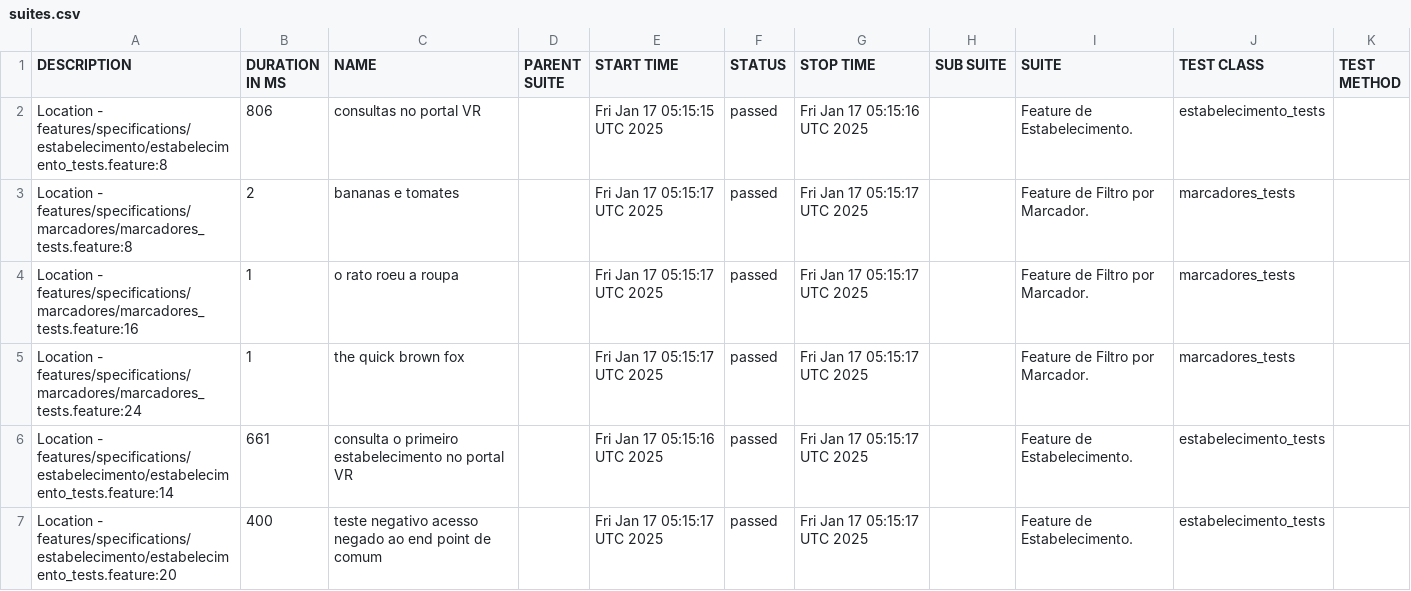
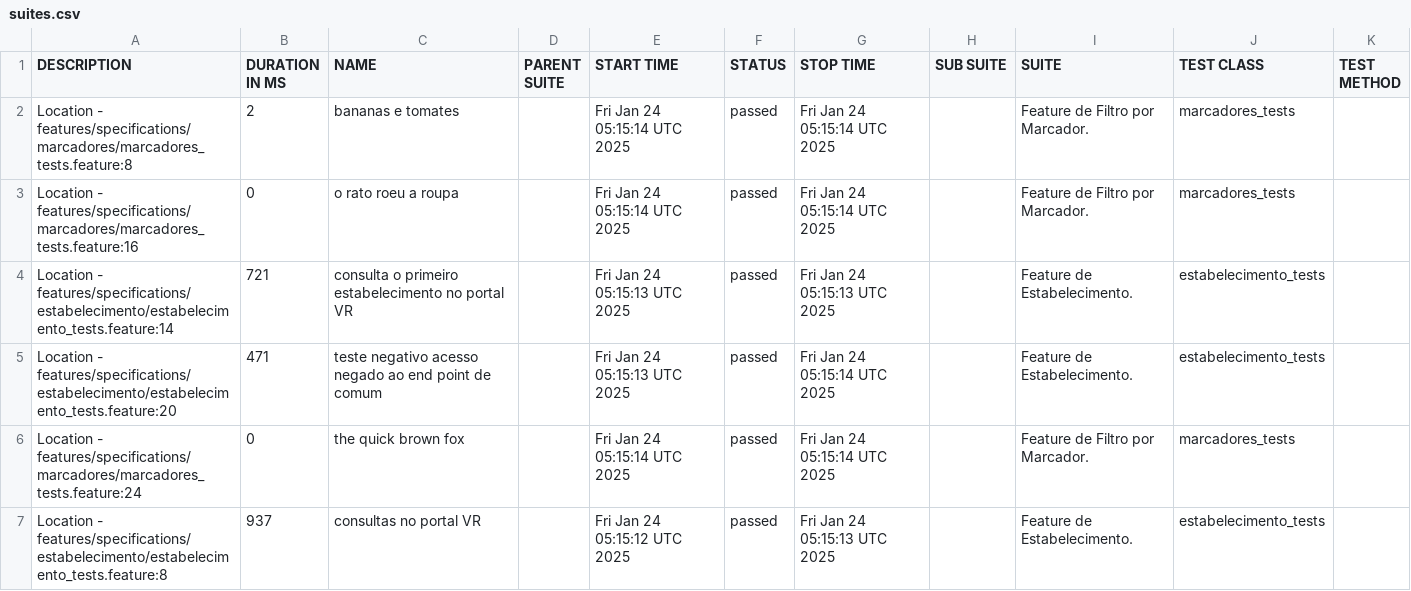
Before and after one commit to reinaldorossetti/cucumber_ruby_httparty, a CSV file: allure-report/data/suites.csv, drawn as a sheet.

```diff
--- a/allure-report/data/suites.csv
+++ b/allure-report/data/suites.csv
@@ -1,7 +1,7 @@
 "DESCRIPTION","DURATION IN MS","NAME","PARENT SUITE","START TIME","STATUS","STOP TIME","SUB SUITE","SUITE","TEST CLASS","TEST METHOD"
-"Location - features/specifications/estabelecimento/estabelecimento_tests.feature:8","806","consultas no portal VR","","Fri Jan 17 05:15:15 UTC 2025","passed","Fri Jan 17 05:15:16 UTC 2025","","Feature de Estabelecimento.","estabelecimento_tests",""
-"Location - features/specifications/marcadores/marcadores_tests.feature:8","2","bananas e tomates","","Fri Jan 17 05:15:17 UTC 2025","passed","Fri Jan 17 05:15:17 UTC 2025","","Feature de Filtro por Marcador.","marcadores_tests",""
-"Location - features/specifications/marcadores/marcadores_tests.feature:16","1","o rato roeu a roupa","","Fri Jan 17 05:15:17 UTC 2025","passed","Fri Jan 17 05:15:17 UTC 2025","","Feature de Filtro por Marcador.","marcadores_tests",""
-"Location - features/specifications/marcadores/marcadores_tests.feature:24","1","the quick brown fox","","Fri Jan 17 05:15:17 UTC 2025","passed","Fri Jan 17 05:15:17 UTC 2025","","Feature de Filtro por Marcador.","marcadores_tests",""
-"Location - features/specifications/estabelecimento/estabelecimento_tests.feature:14","661","consulta o primeiro estabelecimento no portal VR","","Fri Jan 17 05:15:16 UTC 2025","passed","Fri Jan 17 05:15:17 UTC 2025","","Feature de Estabelecimento.","estabelecimento_tests",""
-"Location - features/specifications/estabelecimento/estabelecimento_tests.feature:20","400","teste negativo acesso negado ao end point de comum","","Fri Jan 17 05:15:17 UTC 2025","passed","Fri Jan 17 05:15:17 UTC 2025","","Feature de Estabelecimento.","estabelecimento_tests",""
+"Location - features/specifications/marcadores/marcadores_tests.feature:8","2","bananas e tomates","","Fri Jan 24 05:15:14 UTC 2025","passed","Fri Jan 24 05:15:14 UTC 2025","","Feature de Filtro por Marcador.","marcadores_tests",""
+"Location - features/specifications/marcadores/marcadores_tests.feature:16","0","o rato roeu a roupa","","Fri Jan 24 05:15:14 UTC 2025","passed","Fri Jan 24 05:15:14 UTC 2025","","Feature de Filtro por Marcador.","marcadores_tests",""
+"Location - features/specifications/estabelecimento/estabelecimento_tests.feature:14","721","consulta o primeiro estabelecimento no portal VR","","Fri Jan 24 05:15:13 UTC 2025","passed","Fri Jan 24 05:15:13 UTC 2025","","Feature de Estabelecimento.","estabelecimento_tests",""
+"Location - features/specifications/estabelecimento/estabelecimento_tests.feature:20","471","teste negativo acesso negado ao end point de comum","","Fri Jan 24 05:15:13 UTC 2025","passed","Fri Jan 24 05:15:14 UTC 2025","","Feature de Estabelecimento.","estabelecimento_tests",""
+"Location - features/specifications/marcadores/marcadores_tests.feature:24","0","the quick brown fox","","Fri Jan 24 05:15:14 UTC 2025","passed","Fri Jan 24 05:15:14 UTC 2025","","Feature de Filtro por Marcador.","marcadores_tests",""
+"Location - features/specifications/estabelecimento/estabelecimento_tests.feature:8","937","consultas no portal VR","","Fri Jan 24 05:15:12 UTC 2025","passed","Fri Jan 24 05:15:13 UTC 2025","","Feature de Estabelecimento.","estabelecimento_tests",""
```
Also changed, not shown: allure-report/data/behaviors.csv, 32 other files.
